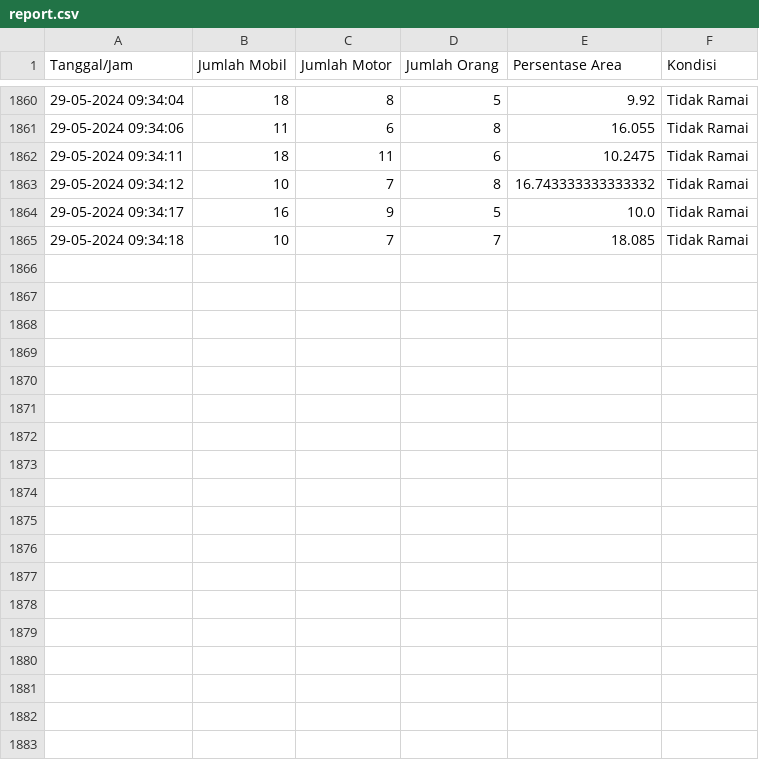
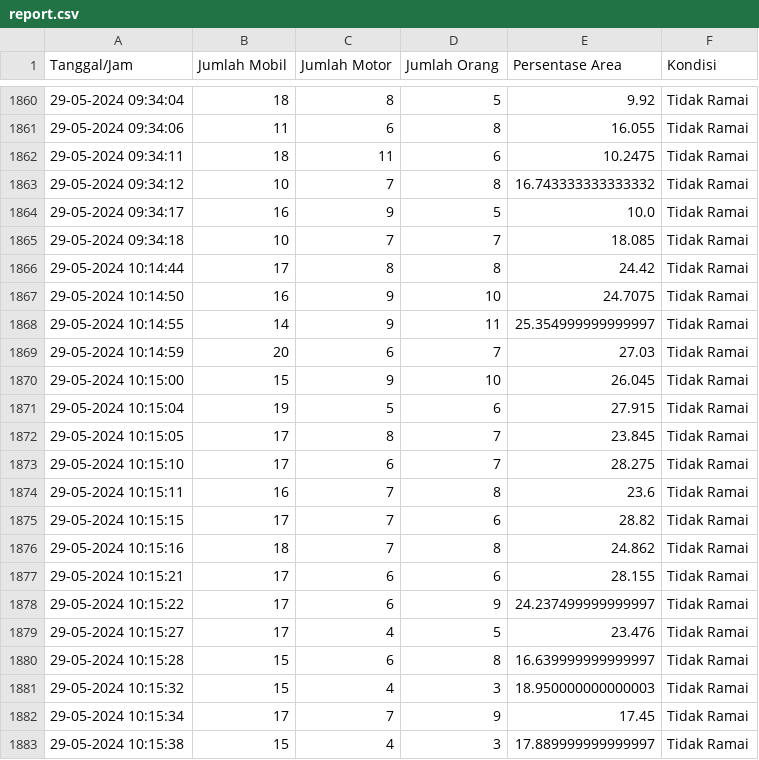
Before and after one commit to sindyalvinaa/crowd-detection-web, a CSV file: report.csv, drawn as a sheet; only a part is shown, gaps mark what is left out.

Commit message:
report

```diff
--- a/report.csv
+++ b/report.csv
@@ -1865 +1865,19 @@ Tanggal/Jam,Jumlah Mobil,Jumlah Motor,Jumlah Orang,Persentase Area,Kondisi
 29-05-2024 09:34:18,10,7,7,18.085,Tidak Ramai
+29-05-2024 10:14:44,17,8,8,24.42,Tidak Ramai
+29-05-2024 10:14:50,16,9,10,24.7075,Tidak Ramai
+29-05-2024 10:14:55,14,9,11,25.354999999999997,Tidak Ramai
+29-05-2024 10:14:59,20,6,7,27.03,Tidak Ramai
+29-05-2024 10:15:00,15,9,10,26.045,Tidak Ramai
+29-05-2024 10:15:04,19,5,6,27.915,Tidak Ramai
+29-05-2024 10:15:05,17,8,7,23.845,Tidak Ramai
+29-05-2024 10:15:10,17,6,7,28.275,Tidak Ramai
+29-05-2024 10:15:11,16,7,8,23.6,Tidak Ramai
+29-05-2024 10:15:15,17,7,6,28.82,Tidak Ramai
+29-05-2024 10:15:16,18,7,8,24.862,Tidak Ramai
+29-05-2024 10:15:21,17,6,6,28.155,Tidak Ramai
+29-05-2024 10:15:22,17,6,9,24.237499999999997,Tidak Ramai
+29-05-2024 10:15:27,17,4,5,23.476,Tidak Ramai
+29-05-2024 10:15:28,15,6,8,16.639999999999997,Tidak Ramai
+29-05-2024 10:15:32,15,4,3,18.950000000000003,Tidak Ramai
+29-05-2024 10:15:34,17,7,9,17.45,Tidak Ramai
+29-05-2024 10:15:38,15,4,3,17.889999999999997,Tidak Ramai
```
